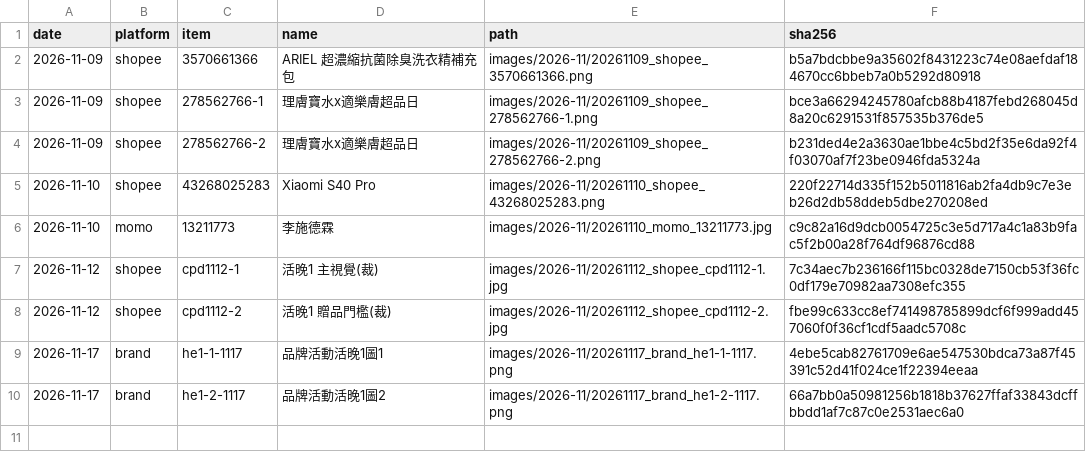
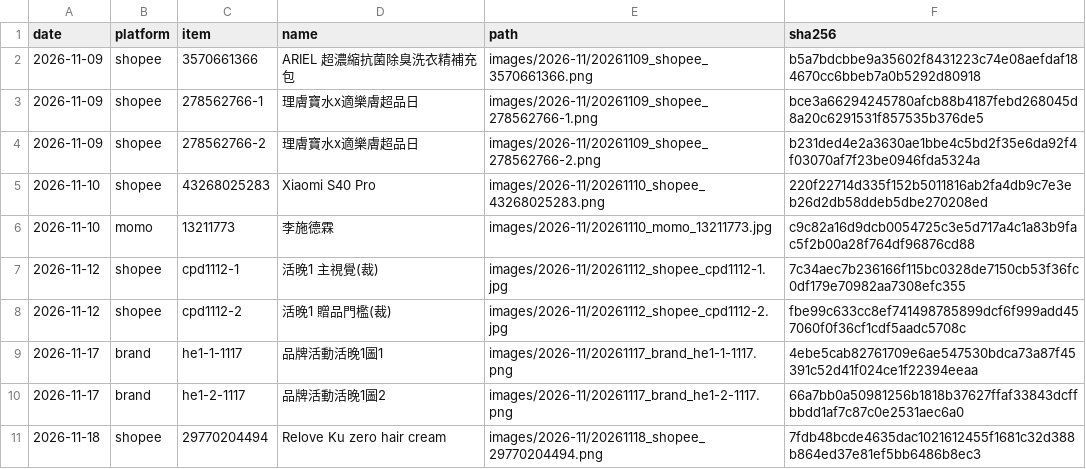
Before and after one commit to GW77/threads-images, a CSV file: index.csv, drawn as a sheet; the diff names each change by its address in the sheet, - before the commit and + after, or states it on an @@ line.

Commit message:
add 20261118_shopee_29770204494.png

```diff
--- a/index.csv
+++ b/index.csv
+row 11: 2026-11-18 | shopee | 29770204494 | Relove Ku zero hair cream | images/2026-11/20261118_shopee_29770204494.png | 7fdb48bcde4635dac1021612455f1681c32d388b864ed37e81ef5bb6486b8ec3
```
Also changed, not shown: 1 other file.
